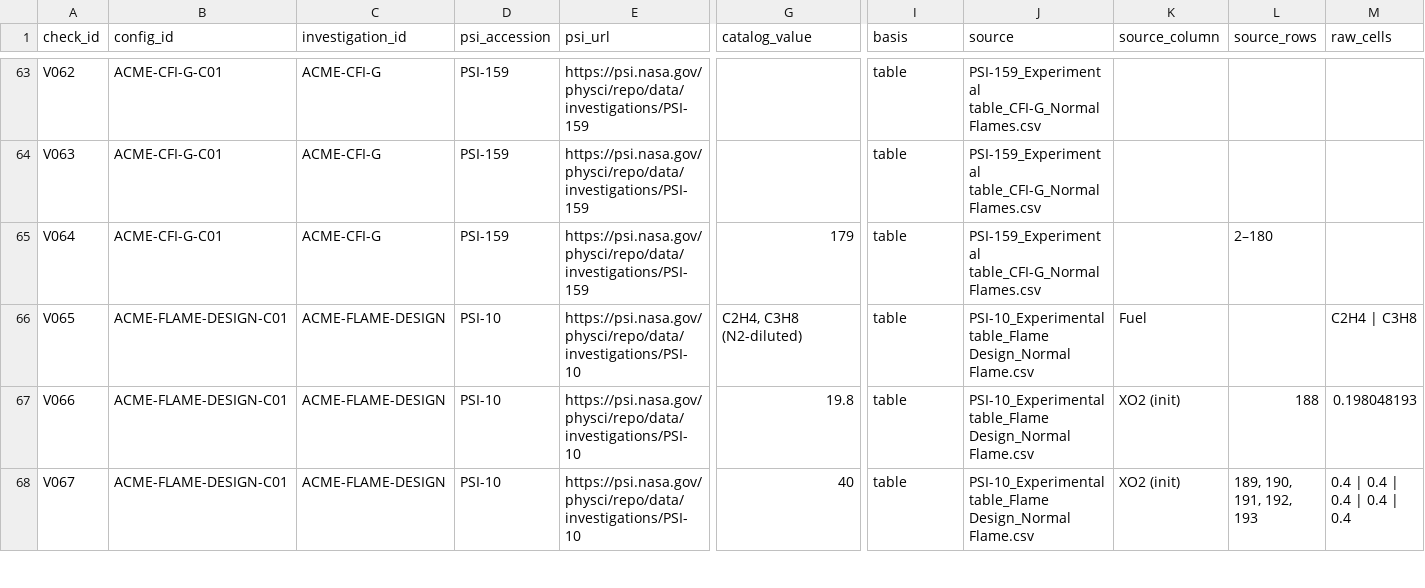
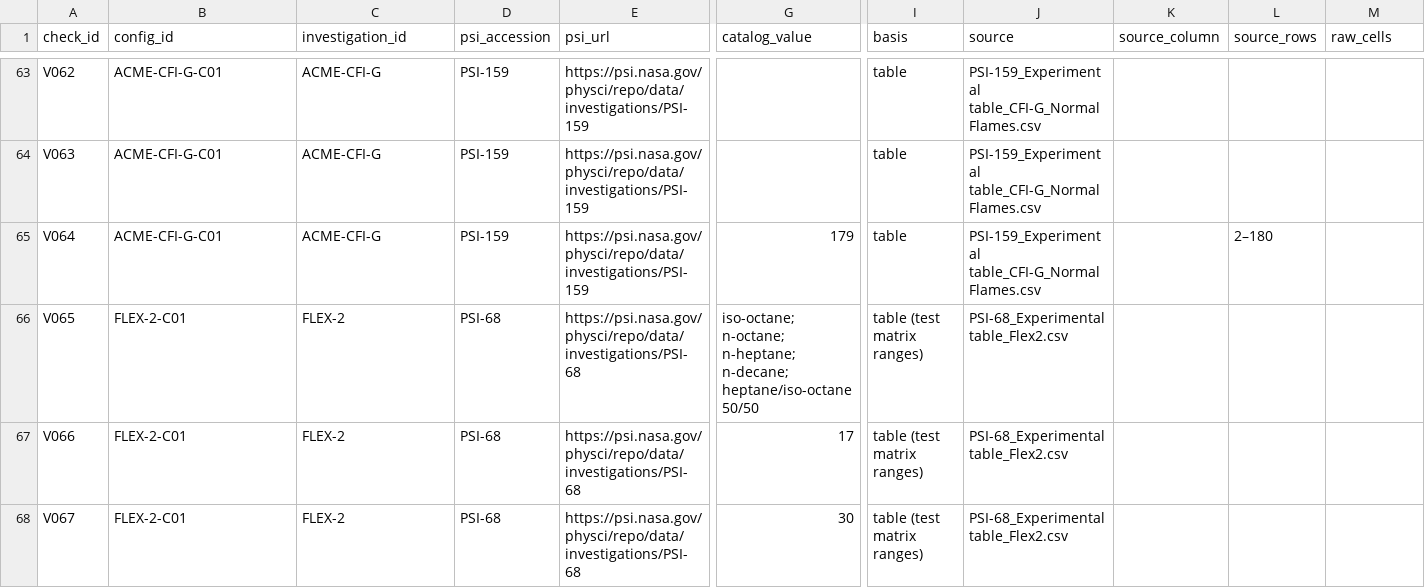
Before and after one commit to choidol0208/NASA_RAPID, a CSV file: validation/verification_sheet.csv, drawn as a sheet; only a part is shown, gaps mark what is left out; the diff covers the shown part only; the diff names each change by its address in the sheet, - before the commit and + after, or states it on an @@ line.

```diff
--- a/validation/verification_sheet.csv
+++ b/validation/verification_sheet.csv
-B66:B68 (config_id): ACME-FLAME-DESIGN-C01
+B66:B68 (config_id): FLEX-2-C01
-C66:C68 (investigation_id): ACME-FLAME-DESIGN
+C66:C68 (investigation_id): FLEX-2
-D66:D68 (psi_accession): PSI-10
+D66:D68 (psi_accession): PSI-68
-E66:E68 (psi_url): https://psi.nasa.gov/physci/repo/data/investigations/PSI-10
+E66:E68 (psi_url): https://psi.nasa.gov/physci/repo/data/investigations/PSI-68
-G66 (catalog_value): C2H4, C3H8 (N2-diluted)
+G66 (catalog_value): iso-octane; n-octane; n-heptane; n-decane; heptane/iso-octane 50/50
-I66:I68 (basis): table
+I66:I68 (basis): table (test matrix ranges)
-J66:J68 (source): PSI-10_Experimental table_Flame Design_Normal Flame.csv
+J66:J68 (source): PSI-68_Experimental table_Flex2.csv
-K66 (source_column): Fuel
+K66 (source_column): (empty)
-M66 (raw_cells): C2H4 | C3H8
+M66 (raw_cells): (empty)
-G67 (catalog_value): 19.8
+G67 (catalog_value): 17
-K67:K68 (source_column): XO2 (init)
+K67:K68 (source_column): (empty)
-L67 (source_rows): 188
+L67 (source_rows): (empty)
-M67 (raw_cells): 0.198048193
+M67 (raw_cells): (empty)
-G68 (catalog_value): 40
+G68 (catalog_value): 30
-L68 (source_rows): 189, 190, 191, 192, 193
+L68 (source_rows): (empty)
-M68 (raw_cells): 0.4 | 0.4 | 0.4 | 0.4 | 0.4
+M68 (raw_cells): (empty)
```
Also changed, not shown: 133 edited cells elsewhere in this file, 17 other files.
